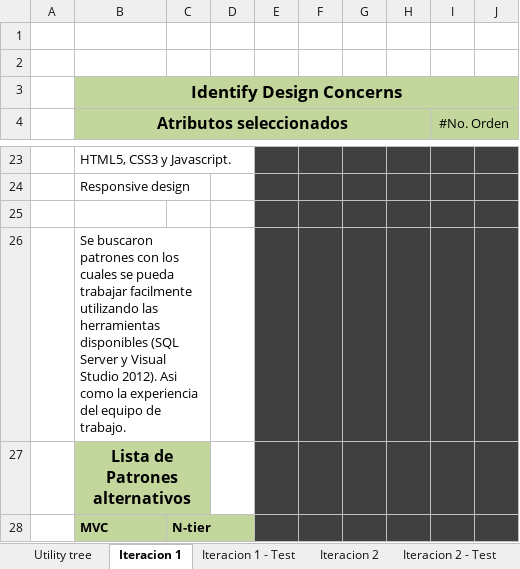
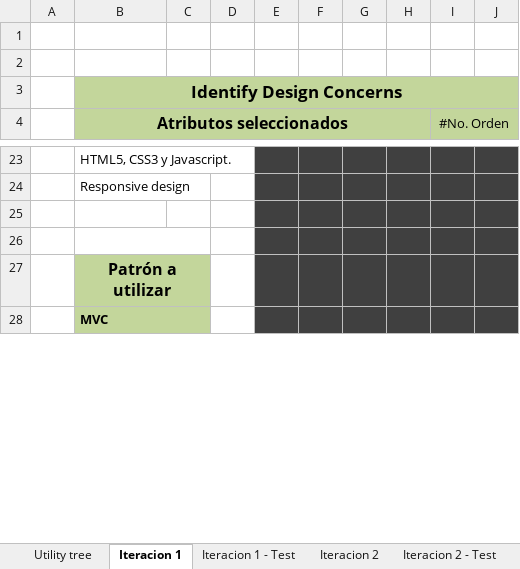
Before and after one commit to Libranner/ARIS-Documentation, an Excel workbook: Evolucion Arquitectura.xlsx, sheet Iteracion 1, drawn as a sheet; only a part is shown, gaps mark what is left out; values as stored, in another font and other column widths than the file's, no borders; charts and pictures not drawn; removed rows and columns are numbered as before the commit, all else as after; the diff covers the shown part only; the diff names each change by its address in the sheet, - before the commit and + after, or states it on an @@ line.

Commit message:
Changes in design pattern selected and view one of the arquitecture.

```diff
--- a/Evolucion Arquitectura.xlsx (sheet Iteracion 1)
+++ b/Evolucion Arquitectura.xlsx (sheet Iteracion 1)
+row 26: (empty)
-B27 (Atributos seleccionados): Se buscaron patrones con los cuales se pueda trabajar facilmente utilizando las herramientas disponibles (SQL Server y Visual Studio 2012). Asi como la experiencia del equipo de trabajo.
+B27 (Atributos seleccionados): Patrón a utilizar
-B27:C27 fill: none
+B27:C27 fill: #C3D69B
@@ B27 bold: off → on, text size: larger, alignment: left → center @@
-B28 (Atributos seleccionados): Lista de Patrones alternativos
+B28 (Atributos seleccionados): MVC
@@ B28 text size: smaller, alignment: center → left @@
-row 28:  | MVC | N-tier
```
Also changed, not shown: 1 added row, 1 removed row, 1 edited cell and cell formats elsewhere in this sheet, charts or pictures.
